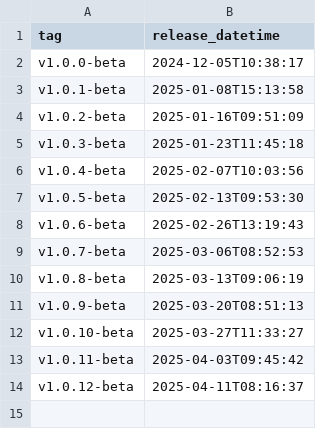
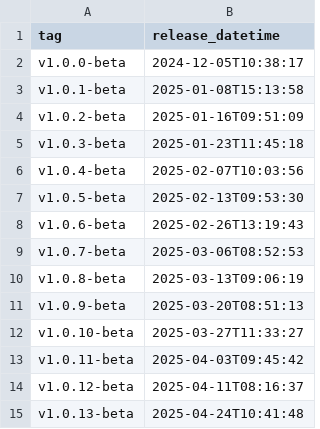
Before and after one commit to NHSDigital/eps-vpc-resources, a CSV file: _data/qa_deployments.csv, drawn as a sheet.

```diff
--- a/_data/qa_deployments.csv
+++ b/_data/qa_deployments.csv
@@ -14 +14,2 @@ v1.0.11-beta,2025-04-03T09:45:42
 v1.0.12-beta,2025-04-11T08:16:37
+v1.0.13-beta,2025-04-24T10:41:48
```
Also changed, not shown: 1 other file.
